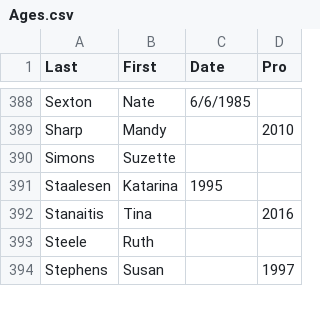
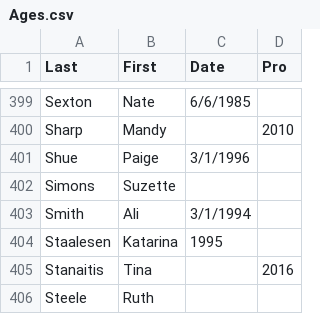
Before and after one commit to doublearon83/Disc-Golf-Aging-Curves, a CSV file: Ages.csv, drawn as a sheet; only a part is shown, gaps mark what is left out; the shorter side is filled out with more unchanged rows; the diff covers the shown part only; the diff names each change by its address in the sheet, - before the commit and + after, or states it on an @@ line.

Commit message:
ages finished

```diff
--- a/Ages.csv
+++ b/Ages.csv
+row 401: Shue | Paige | 3/1/1996
+row 403: Smith | Ali | 3/1/1994
```
Also changed, not shown: 14 added rows and 7 edited cells elsewhere in this file.
